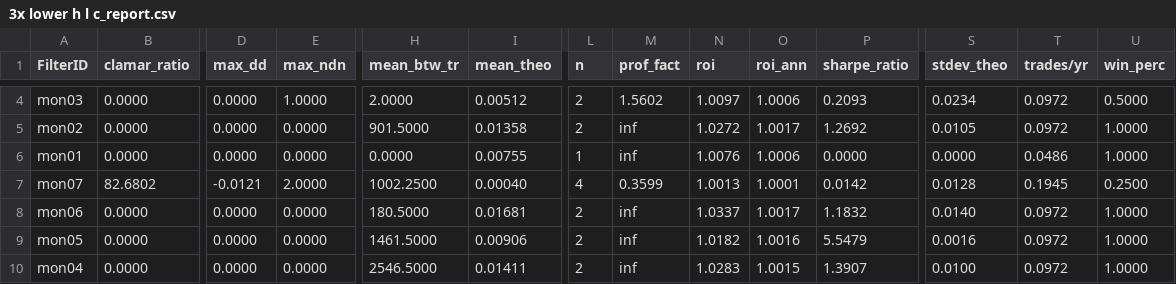
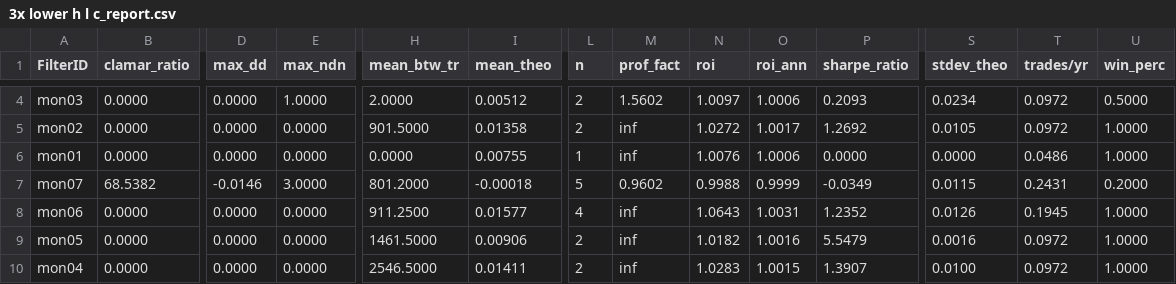
Before and after one commit to TotallyBullshit/quant_sim, a CSV file: quant_sim/reporting/reports/3x lower h l c_report.csv, drawn as a sheet; only a part is shown, gaps mark what is left out; the diff covers the shown part only; the diff names each change by its address in the sheet, - before the commit and + after, or states it on an @@ line.

```diff
--- a/quant_sim/reporting/reports/3x lower h l c_report.csv
+++ b/quant_sim/reporting/reports/3x lower h l c_report.csv
-B7 (clamar_ratio): 82.6802
+B7 (clamar_ratio): 68.5382
-D7 (max_dd): -0.0121
+D7 (max_dd): -0.0146
-E7 (max_ndn): 2.0000
+E7 (max_ndn): 3.0000
-H7 (mean_btw_tr): 1002.2500
+H7 (mean_btw_tr): 801.2000
-I7 (mean_theo): 0.00040
+I7 (mean_theo): -0.00018
-L7 (n): 4
+L7 (n): 5
-M7 (prof_fact): 0.3599
+M7 (prof_fact): 0.9602
-N7 (roi): 1.0013
+N7 (roi): 0.9988
-O7 (roi_ann): 1.0001
+O7 (roi_ann): 0.9999
-P7 (sharpe_ratio): 0.0142
+P7 (sharpe_ratio): -0.0349
-S7 (stdev_theo): 0.0128
+S7 (stdev_theo): 0.0115
-T7 (trades/yr): 0.1945
+T7 (trades/yr): 0.2431
-U7 (win_perc): 0.2500
+U7 (win_perc): 0.2000
-H8 (mean_btw_tr): 180.5000
+H8 (mean_btw_tr): 911.2500
-I8 (mean_theo): 0.01681
+I8 (mean_theo): 0.01577
-L8 (n): 2
+L8 (n): 4
-N8 (roi): 1.0337
+N8 (roi): 1.0643
-O8 (roi_ann): 1.0017
+O8 (roi_ann): 1.0031
-P8 (sharpe_ratio): 1.1832
+P8 (sharpe_ratio): 1.2352
-S8 (stdev_theo): 0.0140
+S8 (stdev_theo): 0.0126
-T8 (trades/yr): 0.0972
+T8 (trades/yr): 0.1945
```
Also changed, not shown: 130 edited cells elsewhere in this file, quant_sim/reporting/reports/report.csv, 4 other files.
